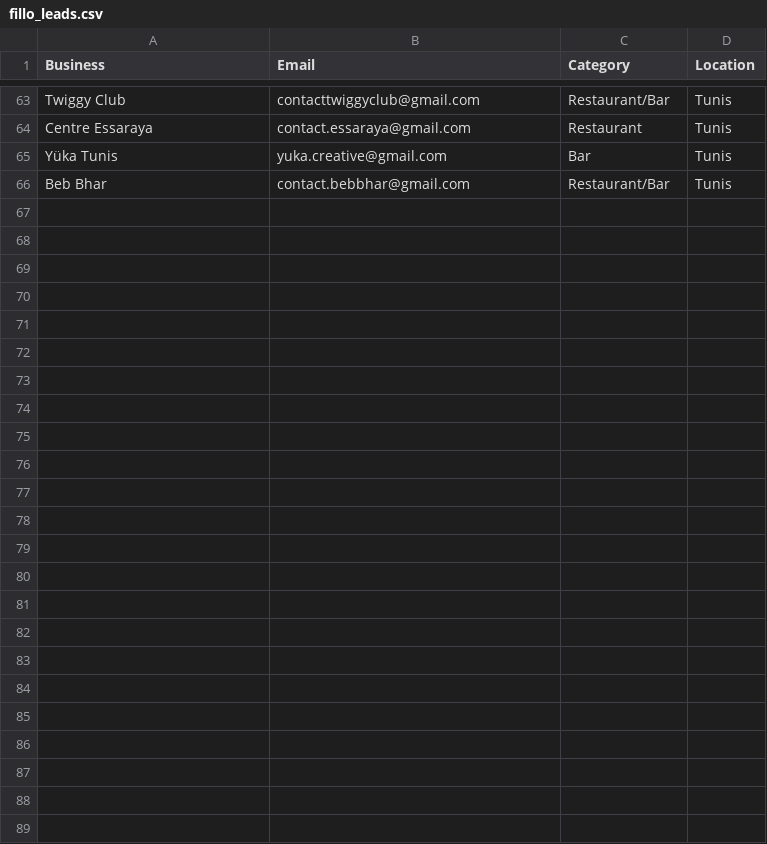
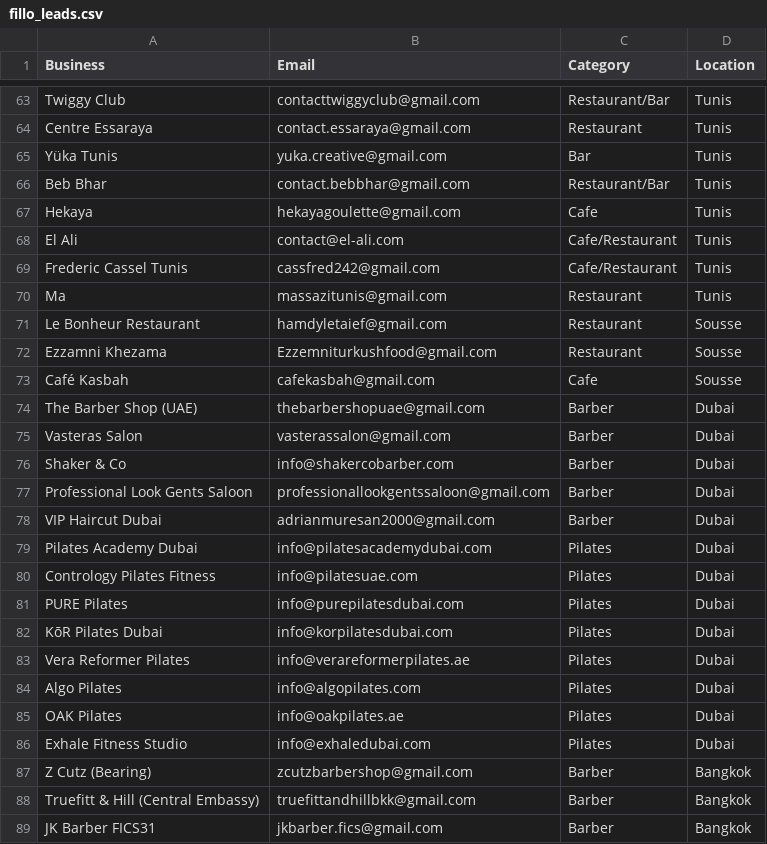
Before and after one commit to tsxau26-ux/fillo-outreach, a CSV file: fillo_leads.csv, drawn as a sheet; only a part is shown, gaps mark what is left out; the diff names each change by its address in the sheet, - before the commit and + after, or states it on an @@ line.

Commit message:
Add 23 new leads for Tunis, Sousse, Dubai, and Bangkok

```diff
--- a/fillo_leads.csv
+++ b/fillo_leads.csv
+row 67: Hekaya | hekayagoulette@gmail.com | Cafe | Tunis
+row 68: El Ali | contact@el-ali.com | Cafe/Restaurant | Tunis
+row 69: Frederic Cassel Tunis | cassfred242@gmail.com | Cafe/Restaurant | Tunis
+row 70: Ma | massazitunis@gmail.com | Restaurant | Tunis
+row 71: Le Bonheur Restaurant | hamdyletaief@gmail.com | Restaurant | Sousse
+row 72: Ezzamni Khezama | Ezzemniturkushfood@gmail.com | Restaurant | Sousse
+row 73: Café Kasbah | cafekasbah@gmail.com | Cafe | Sousse
+row 74: The Barber Shop (UAE) | thebarbershopuae@gmail.com | Barber | Dubai
+row 75: Vasteras Salon | vasterassalon@gmail.com | Barber | Dubai
+row 76: Shaker & Co | info@shakercobarber.com | Barber | Dubai
+row 77: Professional Look Gents Saloon | professionallookgentssaloon@gmail.com | Barber | Dubai
+row 78: VIP Haircut Dubai | adrianmuresan2000@gmail.com | Barber | Dubai
+row 79: Pilates Academy Dubai | info@pilatesacademydubai.com | Pilates | Dubai
+row 80: Contrology Pilates Fitness | info@pilatesuae.com | Pilates | Dubai
+row 81: PURE Pilates | info@purepilatesdubai.com | Pilates | Dubai
+row 82: KōR Pilates Dubai | info@korpilatesdubai.com | Pilates | Dubai
+row 83: Vera Reformer Pilates | info@verareformerpilates.ae | Pilates | Dubai
+row 84: Algo Pilates | info@algopilates.com | Pilates | Dubai
+row 85: OAK Pilates | info@oakpilates.ae | Pilates | Dubai
+row 86: Exhale Fitness Studio | info@exhaledubai.com | Pilates | Dubai
+row 87: Z Cutz (Bearing) | zcutzbarbershop@gmail.com | Barber | Bangkok
+row 88: Truefitt & Hill (Central Embassy) | truefittandhillbkk@gmail.com | Barber | Bangkok
+row 89: JK Barber FICS31 | jkbarber.fics@gmail.com | Barber | Bangkok
```
